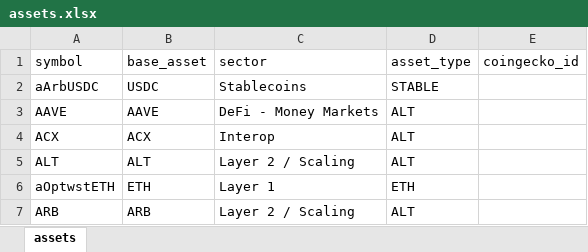
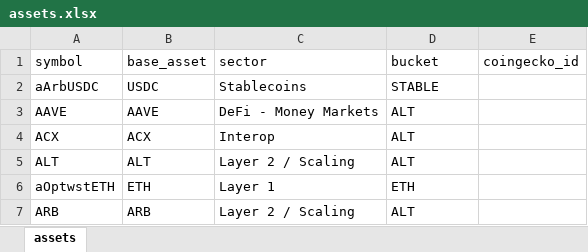
Before and after one commit to john-goldenpear/portfolio_dashboard, an Excel workbook: dicts/assets.xlsx, sheet assets, drawn as a sheet; only a part is shown; values as stored, in another font and other column widths than the file's, no borders; the diff names each change by its address in the sheet, - before the commit and + after, or states it on an @@ line.

```diff
--- a/dicts/assets.xlsx (sheet assets)
+++ b/dicts/assets.xlsx (sheet assets)
-D1: asset_type
+D1: bucket
```
Also changed, not shown: 10 other files.
